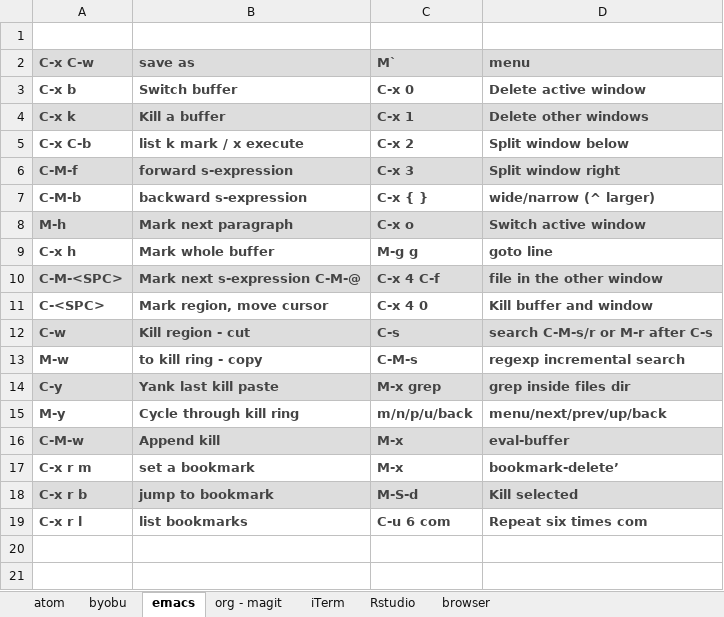
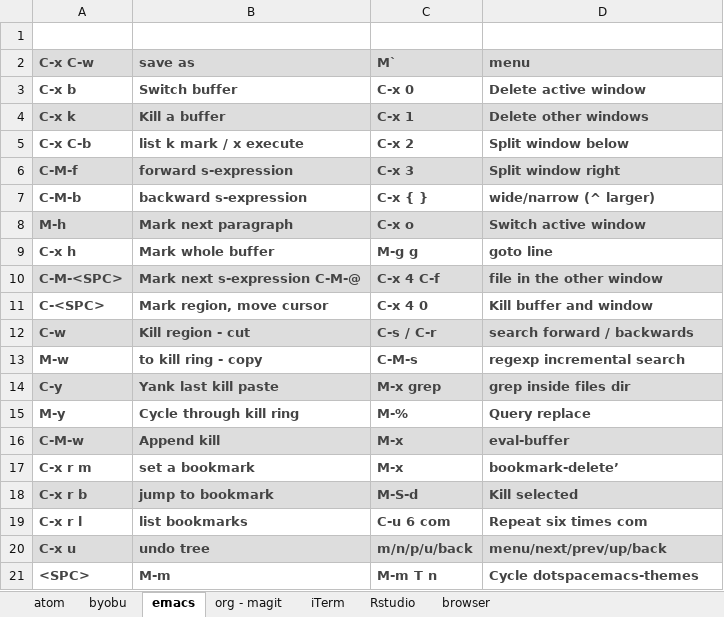
Before and after one commit to verajosemanuel/shortcuts, an Excel workbook: keyShort.xlsx, sheet emacs, drawn as a sheet; values as stored, in another font and other column widths than the file's, no borders; the diff names each change by its address in the sheet, - before the commit and + after, or states it on an @@ line.

Commit message:
cycle dotspacemacs themes

```diff
--- a/keyShort.xlsx (sheet emacs)
+++ b/keyShort.xlsx (sheet emacs)
-C12 (M`): C-s
+C12 (M`): C-s / C-r
-D12 (menu): search C-M-s/r or M-r after C-s
+D12 (menu): search forward / backwards
-C15 (M`): m/n/p/u/back
+C15 (M`): M-%
-D15 (menu): menu/next/prev/up/back
+D15 (menu): Query replace
+row 20: C-x u | undo tree | m/n/p/u/back | menu/next/prev/up/back
+row 21: <SPC> | M-m | M-m T n | Cycle dotspacemacs-themes
```
